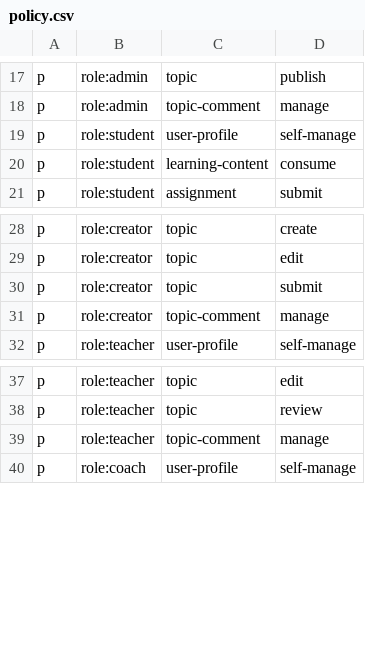
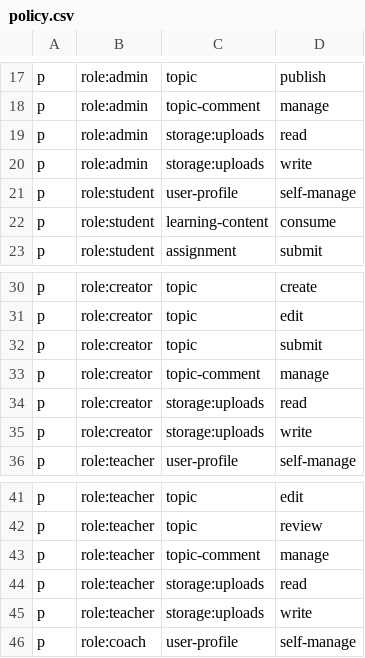
Before and after one commit to aami-dodon/Udoy, a CSV file: app/server/src/integrations/casbin/policy.csv, drawn as a sheet; only a part is shown, gaps mark what is left out.

```diff
--- a/app/server/src/integrations/casbin/policy.csv
+++ b/app/server/src/integrations/casbin/policy.csv
@@ -18,2 +18,4 @@ p, role:admin, topic, publish
 p, role:admin, topic-comment, manage
+p, role:admin, storage:uploads, read
+p, role:admin, storage:uploads, write
 p, role:student, user-profile, self-manage
@@ -31,2 +33,4 @@ p, role:creator, topic, submit
 p, role:creator, topic-comment, manage
+p, role:creator, storage:uploads, read
+p, role:creator, storage:uploads, write
 p, role:teacher, user-profile, self-manage
@@ -39,2 +43,4 @@ p, role:teacher, topic, review
 p, role:teacher, topic-comment, manage
+p, role:teacher, storage:uploads, read
+p, role:teacher, storage:uploads, write
 p, role:coach, user-profile, self-manage
```
Also changed, not shown: 3 other files.
